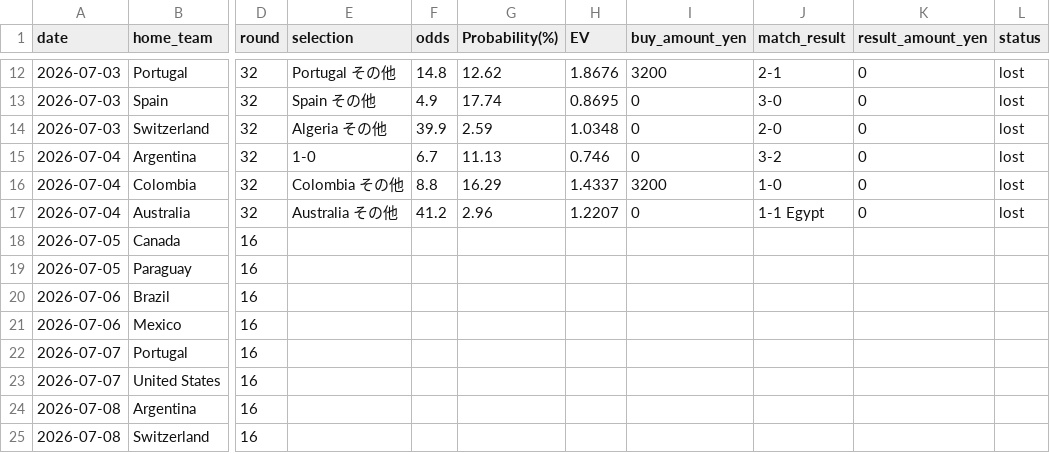
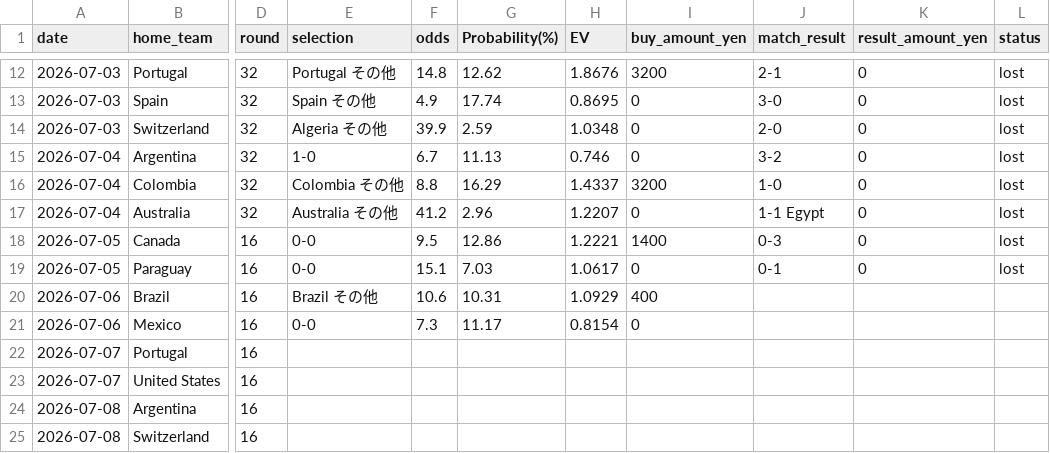
Before and after one commit to take4ff/wcup_winner, a CSV file: data/buy_status_TM.csv, drawn as a sheet; only a part is shown, gaps mark what is left out; the diff names each change by its address in the sheet, - before the commit and + after, or states it on an @@ line.

```diff
--- a/data/buy_status_TM.csv
+++ b/data/buy_status_TM.csv
-E18:E19 (selection): (empty)
+E18:E19 (selection): 0-0
-F18 (odds): (empty)
+F18 (odds): 9.5
-G18 (Probability(%)): (empty)
+G18 (Probability(%)): 12.86
-H18 (EV): (empty)
+H18 (EV): 1.2221
-I18 (buy_amount_yen): (empty)
+I18 (buy_amount_yen): 1400
-J18 (match_result): (empty)
+J18 (match_result): 0-3
-K18:K19 (result_amount_yen): (empty)
+K18:K19 (result_amount_yen): 0
-L18:L19 (status): (empty)
+L18:L19 (status): lost
-F19 (odds): (empty)
+F19 (odds): 15.1
-G19 (Probability(%)): (empty)
+G19 (Probability(%)): 7.03
-H19 (EV): (empty)
+H19 (EV): 1.0617
-I19 (buy_amount_yen): (empty)
+I19 (buy_amount_yen): 0
-J19 (match_result): (empty)
+J19 (match_result): 0-1
-E20 (selection): (empty)
+E20 (selection): Brazil その他
-F20 (odds): (empty)
+F20 (odds): 10.6
-G20 (Probability(%)): (empty)
+G20 (Probability(%)): 10.31
-H20 (EV): (empty)
+H20 (EV): 1.0929
-I20 (buy_amount_yen): (empty)
+I20 (buy_amount_yen): 400
-E21 (selection): (empty)
+E21 (selection): 0-0
-F21 (odds): (empty)
+F21 (odds): 7.3
-G21 (Probability(%)): (empty)
+G21 (Probability(%)): 11.17
-H21 (EV): (empty)
+H21 (EV): 0.8154
-I21 (buy_amount_yen): (empty)
+I21 (buy_amount_yen): 0
```
Also changed, not shown: 4 other files.
